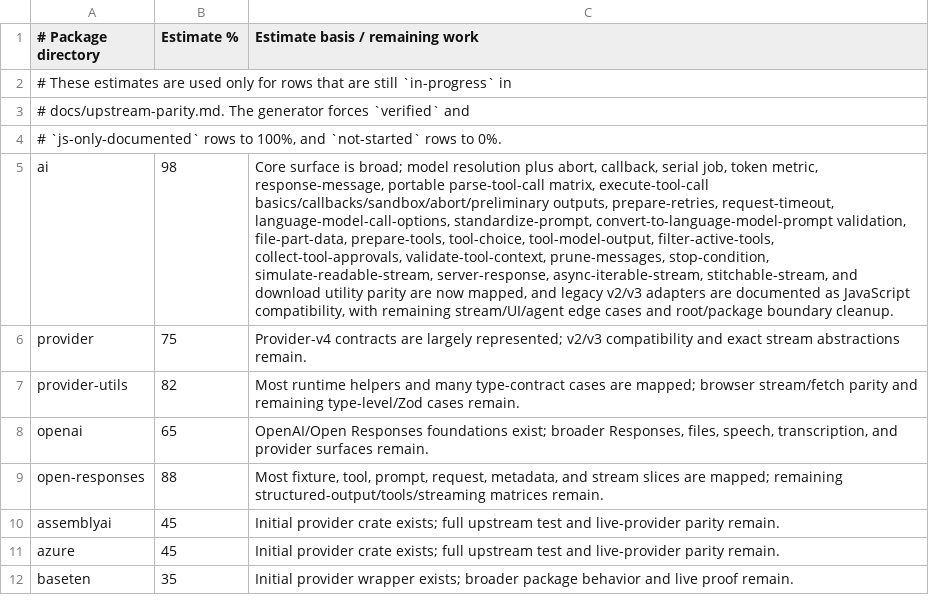
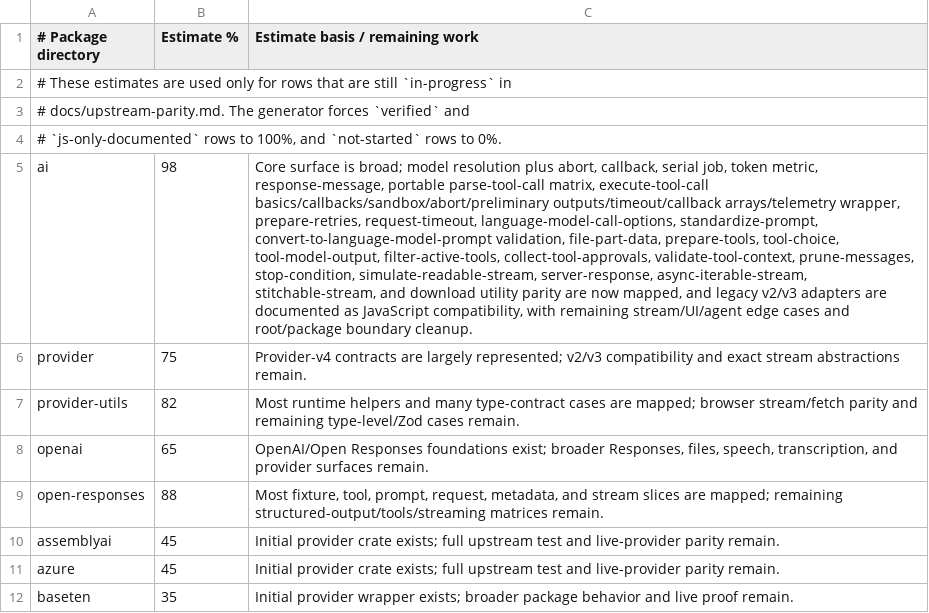
Before and after one commit to andymac4182/ai-sdk-rust, a TSV file: docs/package-progress-estimates.tsv, drawn as a sheet; only a part is shown; the diff names each change by its address in the sheet, - before the commit and + after, or states it on an @@ line.

Commit message:
Add execute tool call timeout telemetry parity

```diff
--- a/docs/package-progress-estimates.tsv
+++ b/docs/package-progress-estimates.tsv
-C5 (Estimate basis / remaining work): …execute-tool-call basics/callbacks/sandbox/abort/preliminary outputs, prepare-retries, request-timeout,…
+C5 (Estimate basis / remaining work): …execute-tool-call basics/callbacks/sandbox/abort/preliminary outputs/timeout/callback arrays/telemetry wrapper, prepare-retries, request-timeout,…
```
Also changed, not shown: 3 other files.
